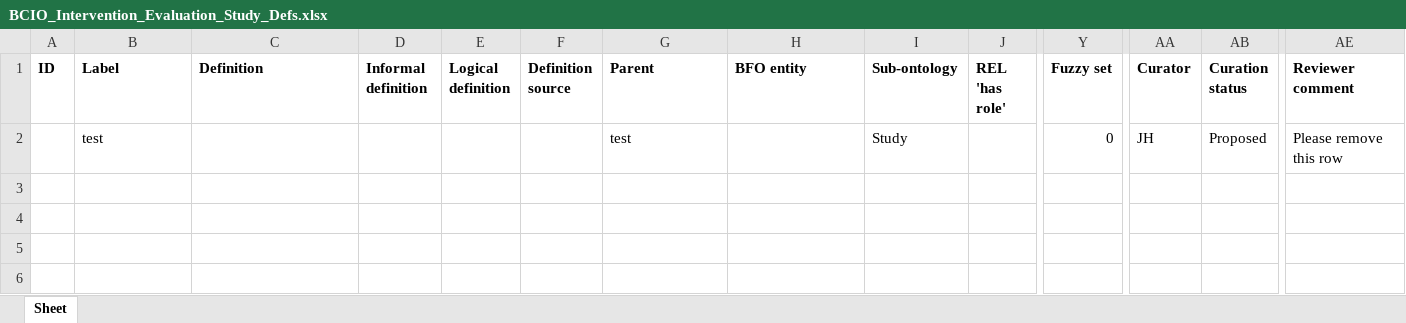
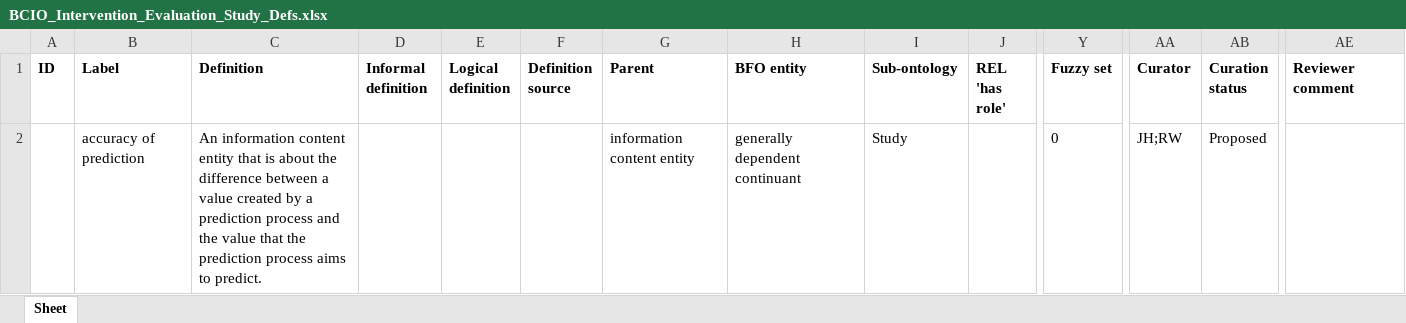
Before and after one commit to HumanBehaviourChangeProject/ontologies, an Excel workbook: Intervention evaluation study/Inputs/BCIO_Intervention_Evaluation_Study_Defs.xlsx, sheet Sheet, drawn as a sheet; only a part is shown, gaps mark what is left out; values as stored, in another font and other column widths than the file's, no borders; removed rows and columns are numbered as before the commit, all else as after; rows hold the shown columns only; the diff names each change by its address in the sheet, - before the commit and + after, or states it on an @@ line.

Commit message:
Update BCIO_Intervention_Evaluation_Study_Defs.xlsx

```diff
--- a/Intervention evaluation study/Inputs/BCIO_Intervention_Evaluation_Study_Defs.xlsx (sheet Sheet)
+++ b/Intervention evaluation study/Inputs/BCIO_Intervention_Evaluation_Study_Defs.xlsx (sheet Sheet)
-row 2:  | test |  |  |  |  | test |  | Study |  | 0 | JH | Proposed | Please remove this row
+row 2:  | accuracy of prediction | An information content entity that is about the difference between a value created by a prediction process and the value that the prediction process aims to predict. |  |  |  | information content entity | generally dependent continuant | Study |  | 0 | JH;RW | Proposed
```
